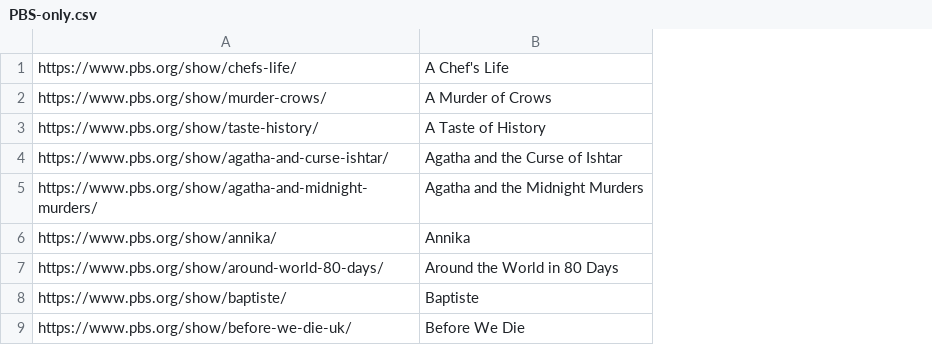
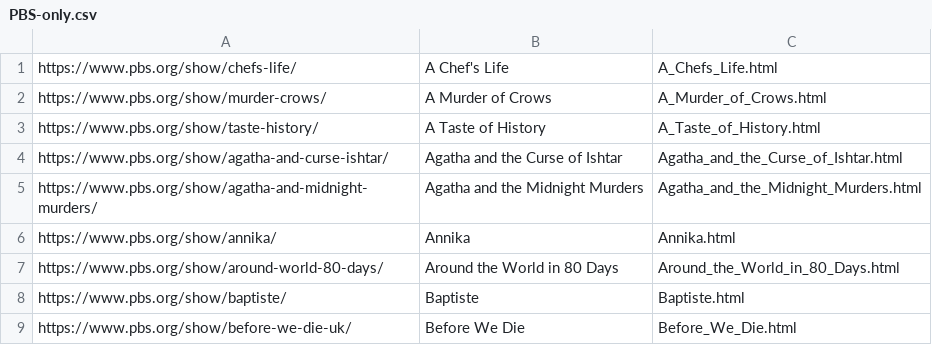
Before and after one commit to Monty/WhatsStreamingToday, a CSV file: PBS-only.csv, drawn as a sheet; only a part is shown; the diff names each change by its address in the sheet, - before the commit and + after, or states it on an @@ line.

Commit message:
Add html filename to PBS-only.csv

```diff
--- a/PBS-only.csv
+++ b/PBS-only.csv
+column C, rows 1-9: A_Chefs_Life.html | A_Murder_of_Crows.html | A_Taste_of_History.html | Agatha_and_the_Curse_of_Ishtar.html | Agatha_and_the_Midnight_Murders.html | Annika.html | Around_the_World_in_80_Days.html | Baptiste.html | Before_We_Die.html
```
